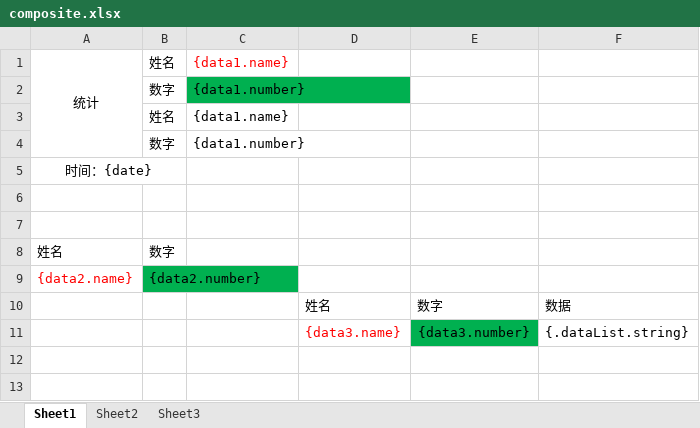
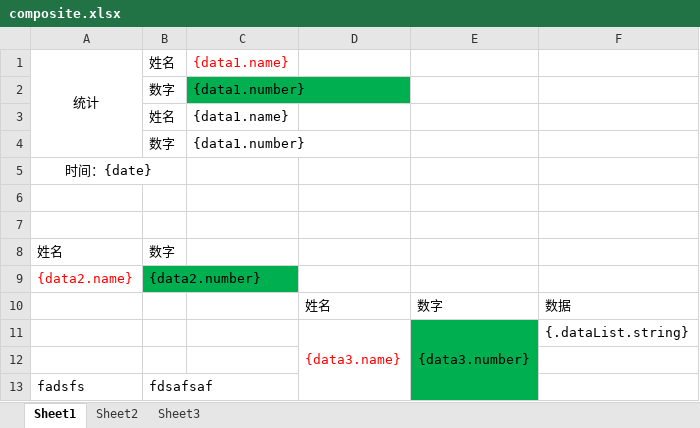
Before and after one commit to YuYun-21/spring_boot_learning, an Excel workbook: springboot-test/src/main/resources/template/composite.xlsx, sheet Sheet1, drawn as a sheet; values as stored, in another font and other column widths than the file's, no borders; the diff names each change by its address in the sheet, - before the commit and + after, or states it on an @@ line.

Commit message:
feat: alibaba easyExcel 遍历数据样式

```diff
--- a/springboot-test/src/main/resources/template/composite.xlsx (sheet Sheet1)
+++ b/springboot-test/src/main/resources/template/composite.xlsx (sheet Sheet1)
+D11:D13 merged
+E11:E13 merged
+row 12: (empty)
+row 13: fadsfs | fdsafsaf
```
Also changed, not shown: springboot-test/src/main/resources/template/list.xlsx, 2 other files.
